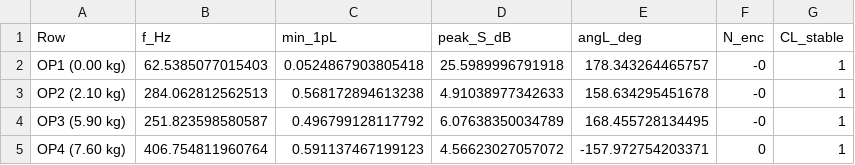
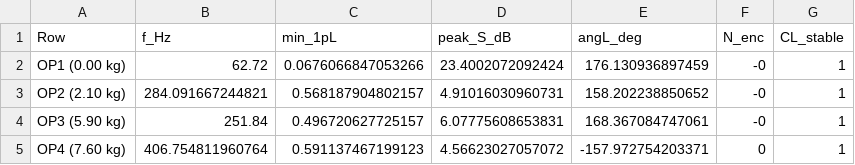
Before and after one commit to pierolerigolo/LFT-ID-and-IQC-Control, a CSV file: plots/d_gaincheck_W2_nyq_oldid.csv, drawn as a sheet.

Commit message:
plots

```diff
--- a/plots/d_gaincheck_W2_nyq_oldid.csv
+++ b/plots/d_gaincheck_W2_nyq_oldid.csv
@@ -1,5 +1,5 @@
 Row,f_Hz,min_1pL,peak_S_dB,angL_deg,N_enc,CL_stable
-OP1 (0.00 kg),62.5385077015403,0.0524867903805418,25.5989996791918,178.343264465757,-0,1
-OP2 (2.10 kg),284.062812562513,0.568172894613238,4.91038977342633,158.634295451678,-0,1
-OP3 (5.90 kg),251.823598580587,0.496799128117792,6.07638350034789,168.455728134495,-0,1
+OP1 (0.00 kg),62.72,0.0676066847053266,23.4002072092424,176.130936897459,-0,1
+OP2 (2.10 kg),284.091667244821,0.568187904802157,4.91016030960731,158.202238850652,-0,1
+OP3 (5.90 kg),251.84,0.496720627725157,6.07775608653831,168.367084747061,-0,1
 OP4 (7.60 kg),406.754811960764,0.591137467199123,4.56623027057072,-157.972754203371,0,1
```
Also changed, not shown: 9 other files.
